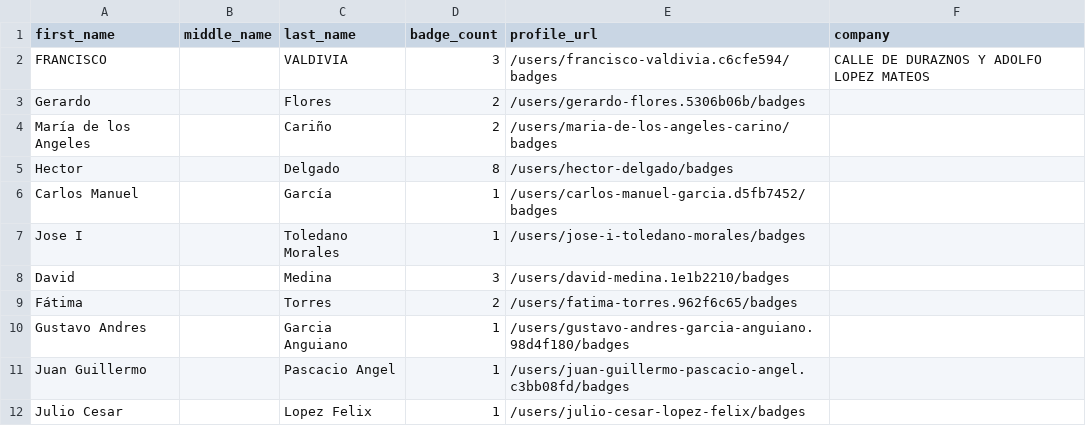
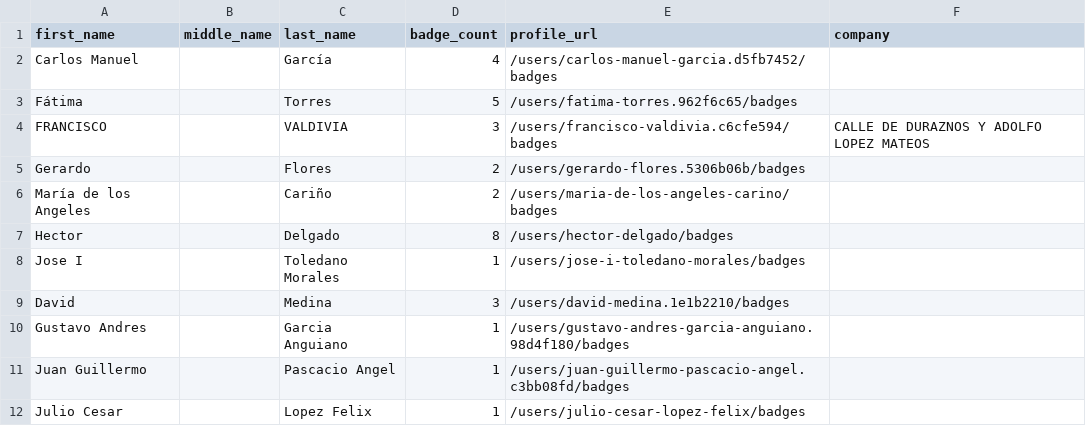
Before and after one commit to jessehouwing/github-certification-ranking, a CSV file: datasource/github-certs-mexico.csv, drawn as a sheet; only a part is shown.

```diff
--- a/datasource/github-certs-mexico.csv
+++ b/datasource/github-certs-mexico.csv
@@ -1,2 +1,4 @@
 first_name,middle_name,last_name,badge_count,profile_url,company
+Carlos Manuel,,García,4,/users/carlos-manuel-garcia.d5fb7452/badges,
+Fátima,,Torres,5,/users/fatima-torres.962f6c65/badges,
 FRANCISCO,,VALDIVIA,3,/users/francisco-valdivia.c6cfe594/badges,CALLE DE DURAZNOS Y ADOLFO LOPEZ MATEOS
@@ -5,6 +7,4 @@ María de los Angeles,,Cariño,2,/users/maria-de-los-angeles-carino/badges,
 Hector,,Delgado,8,/users/hector-delgado/badges,
-Carlos Manuel,,García,1,/users/carlos-manuel-garcia.d5fb7452/badges,
 Jose I,,Toledano Morales,1,/users/jose-i-toledano-morales/badges,
 David,,Medina,3,/users/david-medina.1e1b2210/badges,
-Fátima,,Torres,2,/users/fatima-torres.962f6c65/badges,
 Gustavo Andres,,Garcia Anguiano,1,/users/gustavo-andres-garcia-anguiano.98d4f180/badges,
```
Also changed, not shown: datasource/github-certs-brazil.csv, datasource/github-certs-canada.csv, 12 other files.
